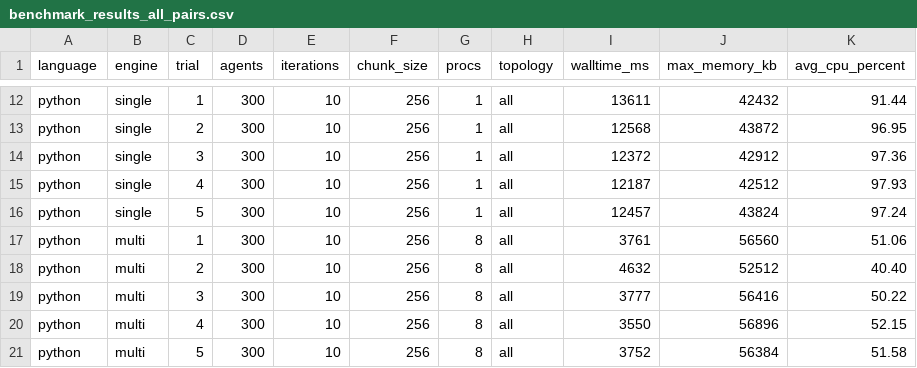
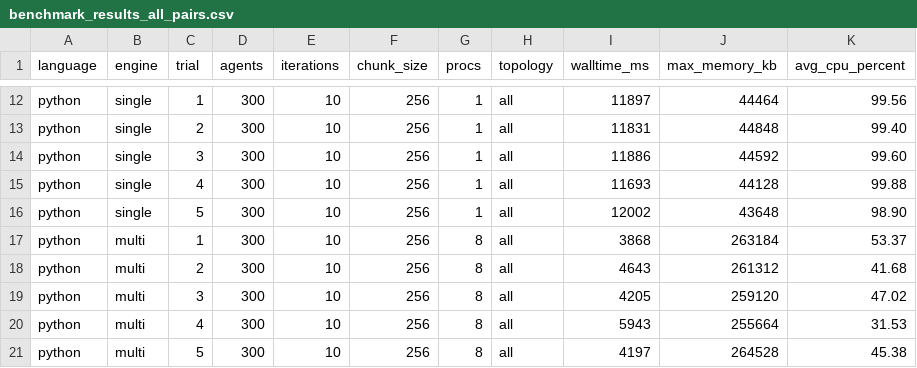
Before and after one commit to yurylyt/netcomm_elixir_vs_python, a CSV file: benchmark_results_all_pairs.csv, drawn as a sheet; only a part is shown, gaps mark what is left out; the diff covers the shown part only; the diff names each change by its address in the sheet, - before the commit and + after, or states it on an @@ line.

```diff
--- a/benchmark_results_all_pairs.csv
+++ b/benchmark_results_all_pairs.csv
-I12 (walltime_ms): 13611
+I12 (walltime_ms): 11897
-J12 (max_memory_kb): 42432
+J12 (max_memory_kb): 44464
-K12 (avg_cpu_percent): 91.44
+K12 (avg_cpu_percent): 99.56
-I13 (walltime_ms): 12568
+I13 (walltime_ms): 11831
-J13 (max_memory_kb): 43872
+J13 (max_memory_kb): 44848
-K13 (avg_cpu_percent): 96.95
+K13 (avg_cpu_percent): 99.40
-I14 (walltime_ms): 12372
+I14 (walltime_ms): 11886
-J14 (max_memory_kb): 42912
+J14 (max_memory_kb): 44592
-K14 (avg_cpu_percent): 97.36
+K14 (avg_cpu_percent): 99.60
-I15 (walltime_ms): 12187
+I15 (walltime_ms): 11693
-J15 (max_memory_kb): 42512
+J15 (max_memory_kb): 44128
-K15 (avg_cpu_percent): 97.93
+K15 (avg_cpu_percent): 99.88
-I16 (walltime_ms): 12457
+I16 (walltime_ms): 12002
-J16 (max_memory_kb): 43824
+J16 (max_memory_kb): 43648
-K16 (avg_cpu_percent): 97.24
+K16 (avg_cpu_percent): 98.90
-I17 (walltime_ms): 3761
+I17 (walltime_ms): 3868
-J17 (max_memory_kb): 56560
+J17 (max_memory_kb): 263184
-K17 (avg_cpu_percent): 51.06
+K17 (avg_cpu_percent): 53.37
-I18 (walltime_ms): 4632
+I18 (walltime_ms): 4643
-J18 (max_memory_kb): 52512
+J18 (max_memory_kb): 261312
-K18 (avg_cpu_percent): 40.40
+K18 (avg_cpu_percent): 41.68
-I19 (walltime_ms): 3777
+I19 (walltime_ms): 4205
-J19 (max_memory_kb): 56416
+J19 (max_memory_kb): 259120
-K19 (avg_cpu_percent): 50.22
+K19 (avg_cpu_percent): 47.02
-I20 (walltime_ms): 3550
+I20 (walltime_ms): 5943
-J20 (max_memory_kb): 56896
+J20 (max_memory_kb): 255664
-K20 (avg_cpu_percent): 52.15
+K20 (avg_cpu_percent): 31.53
-I21 (walltime_ms): 3752
+I21 (walltime_ms): 4197
-J21 (max_memory_kb): 56384
+J21 (max_memory_kb): 264528
-K21 (avg_cpu_percent): 51.58
+K21 (avg_cpu_percent): 45.38
```
Also changed, not shown: 30 edited cells elsewhere in this file, benchmark_results_random_k8.csv, 11 other files.
